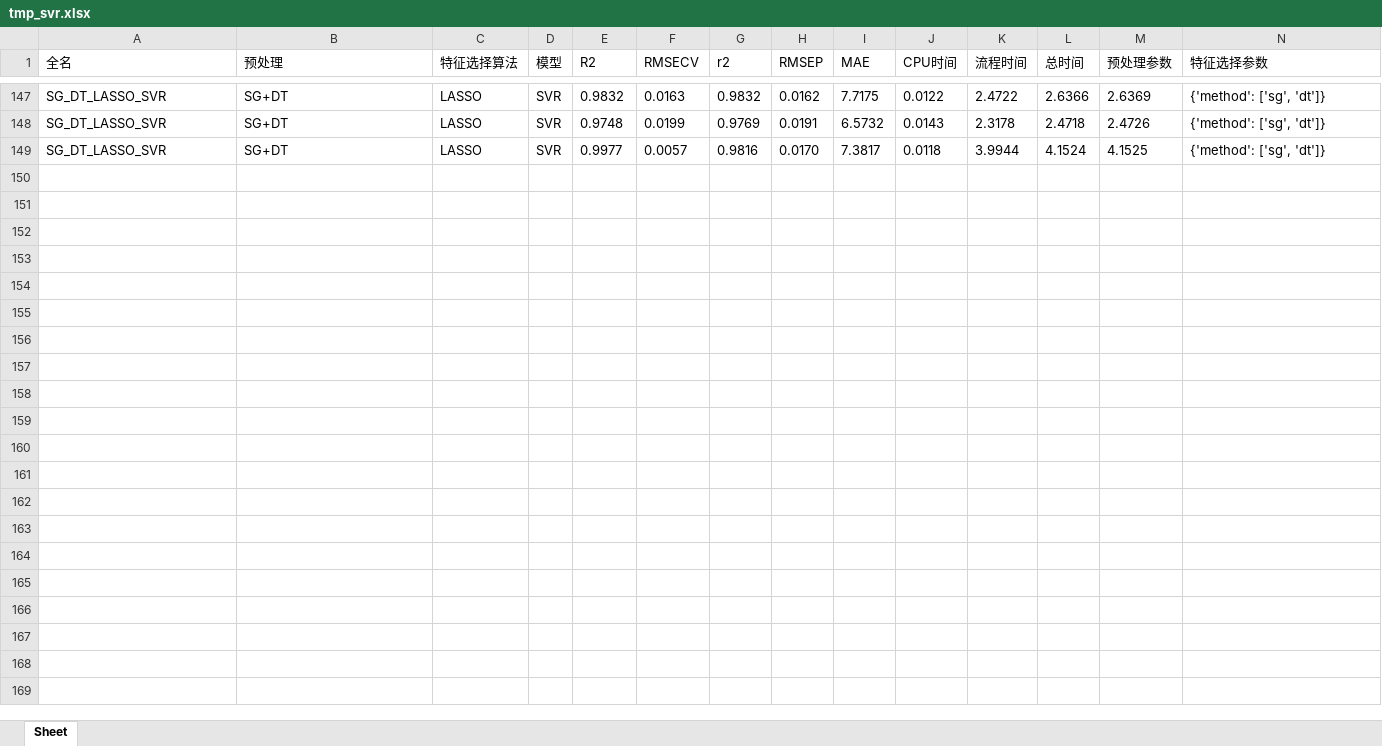
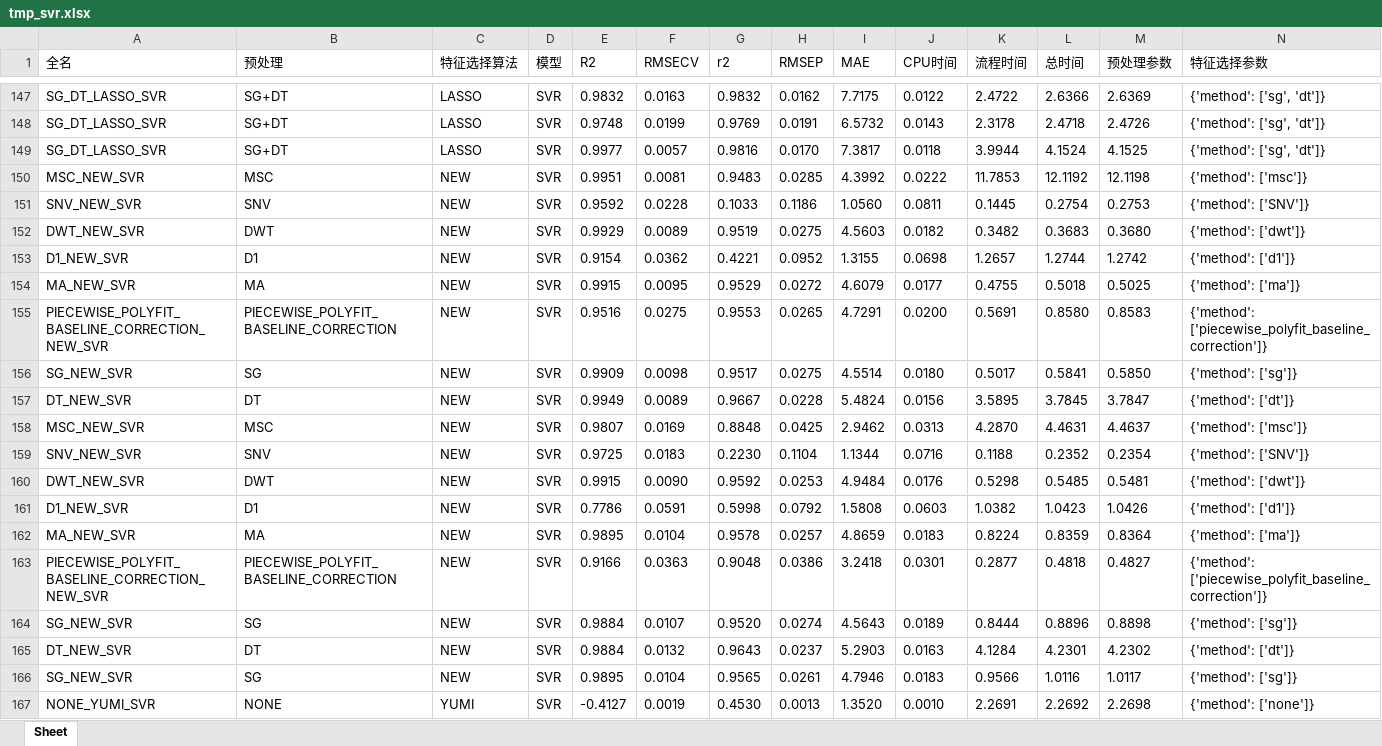
Before and after one commit to 1819011603/nirs_water_prediction, an Excel workbook: nirs_water_prediction/result/tmp_svr.xlsx, sheet Sheet, drawn as a sheet; only a part is shown, gaps mark what is left out; values as stored, in another font and other column widths than the file's, no borders; rows hold the shown columns only; the diff covers the shown part only; the diff names each change by its address in the sheet, - before the commit and + after, or states it on an @@ line.

```diff
--- a/nirs_water_prediction/result/tmp_svr.xlsx (sheet Sheet)
+++ b/nirs_water_prediction/result/tmp_svr.xlsx (sheet Sheet)
+row 150: MSC_NEW_SVR | MSC | NEW | SVR | 0.9951 | 0.0081 | 0.9483 | 0.0285 | 4.3992 | 0.0222 | 11.7853 | 12.1192 | 12.1198 | {'method': ['msc']}
+row 151: SNV_NEW_SVR | SNV | NEW | SVR | 0.9592 | 0.0228 | 0.1033 | 0.1186 | 1.0560 | 0.0811 | 0.1445 | 0.2754 | 0.2753 | {'method': ['SNV']}
+row 152: DWT_NEW_SVR | DWT | NEW | SVR | 0.9929 | 0.0089 | 0.9519 | 0.0275 | 4.5603 | 0.0182 | 0.3482 | 0.3683 | 0.3680 | {'method': ['dwt']}
+row 153: D1_NEW_SVR | D1 | NEW | SVR | 0.9154 | 0.0362 | 0.4221 | 0.0952 | 1.3155 | 0.0698 | 1.2657 | 1.2744 | 1.2742 | {'method': ['d1']}
+row 154: MA_NEW_SVR | MA | NEW | SVR | 0.9915 | 0.0095 | 0.9529 | 0.0272 | 4.6079 | 0.0177 | 0.4755 | 0.5018 | 0.5025 | {'method': ['ma']}
+row 155: PIECEWISE_POLYFIT_BASELINE_CORRECTION_NEW_SVR | PIECEWISE_POLYFIT_BASELINE_CORRECTION | NEW | SVR | 0.9516 | 0.0275 | 0.9553 | 0.0265 | 4.7291 | 0.0200 | 0.5691 | 0.8580 | 0.8583 | {'method': ['piecewise_polyfit_baseline_correction']}
+row 156: SG_NEW_SVR | SG | NEW | SVR | 0.9909 | 0.0098 | 0.9517 | 0.0275 | 4.5514 | 0.0180 | 0.5017 | 0.5841 | 0.5850 | {'method': ['sg']}
+row 157: DT_NEW_SVR | DT | NEW | SVR | 0.9949 | 0.0089 | 0.9667 | 0.0228 | 5.4824 | 0.0156 | 3.5895 | 3.7845 | 3.7847 | {'method': ['dt']}
+row 158: MSC_NEW_SVR | MSC | NEW | SVR | 0.9807 | 0.0169 | 0.8848 | 0.0425 | 2.9462 | 0.0313 | 4.2870 | 4.4631 | 4.4637 | {'method': ['msc']}
+row 159: SNV_NEW_SVR | SNV | NEW | SVR | 0.9725 | 0.0183 | 0.2230 | 0.1104 | 1.1344 | 0.0716 | 0.1188 | 0.2352 | 0.2354 | {'method': ['SNV']}
+row 160: DWT_NEW_SVR | DWT | NEW | SVR | 0.9915 | 0.0090 | 0.9592 | 0.0253 | 4.9484 | 0.0176 | 0.5298 | 0.5485 | 0.5481 | {'method': ['dwt']}
+row 161: D1_NEW_SVR | D1 | NEW | SVR | 0.7786 | 0.0591 | 0.5998 | 0.0792 | 1.5808 | 0.0603 | 1.0382 | 1.0423 | 1.0426 | {'method': ['d1']}
+row 162: MA_NEW_SVR | MA | NEW | SVR | 0.9895 | 0.0104 | 0.9578 | 0.0257 | 4.8659 | 0.0183 | 0.8224 | 0.8359 | 0.8364 | {'method': ['ma']}
+row 163: PIECEWISE_POLYFIT_BASELINE_CORRECTION_NEW_SVR | PIECEWISE_POLYFIT_BASELINE_CORRECTION | NEW | SVR | 0.9166 | 0.0363 | 0.9048 | 0.0386 | 3.2418 | 0.0301 | 0.2877 | 0.4818 | 0.4827 | {'method': ['piecewise_polyfit_baseline_correction']}
+row 164: SG_NEW_SVR | SG | NEW | SVR | 0.9884 | 0.0107 | 0.9520 | 0.0274 | 4.5643 | 0.0189 | 0.8444 | 0.8896 | 0.8898 | {'method': ['sg']}
+row 165: DT_NEW_SVR | DT | NEW | SVR | 0.9884 | 0.0132 | 0.9643 | 0.0237 | 5.2903 | 0.0163 | 4.1284 | 4.2301 | 4.2302 | {'method': ['dt']}
+row 166: SG_NEW_SVR | SG | NEW | SVR | 0.9895 | 0.0104 | 0.9565 | 0.0261 | 4.7946 | 0.0183 | 0.9566 | 1.0116 | 1.0117 | {'method': ['sg']}
+row 167: NONE_YUMI_SVR | NONE | YUMI | SVR | -0.4127 | 0.0019 | 0.4530 | 0.0013 | 1.3520 | 0.0010 | 2.2691 | 2.2692 | 2.2698 | {'method': ['none']}
```
Also changed, not shown: 18 added rows elsewhere in this sheet, nirs_water_prediction/result/tmp_plsr.xlsx, nirs_water_prediction/result/tmp_plsr_opt.xlsx, 25 other files.
